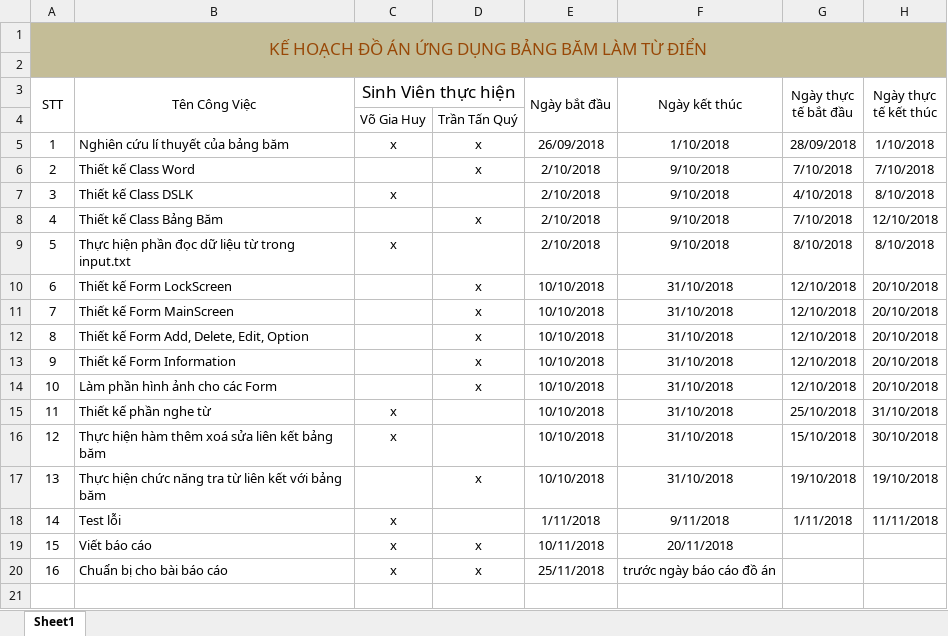
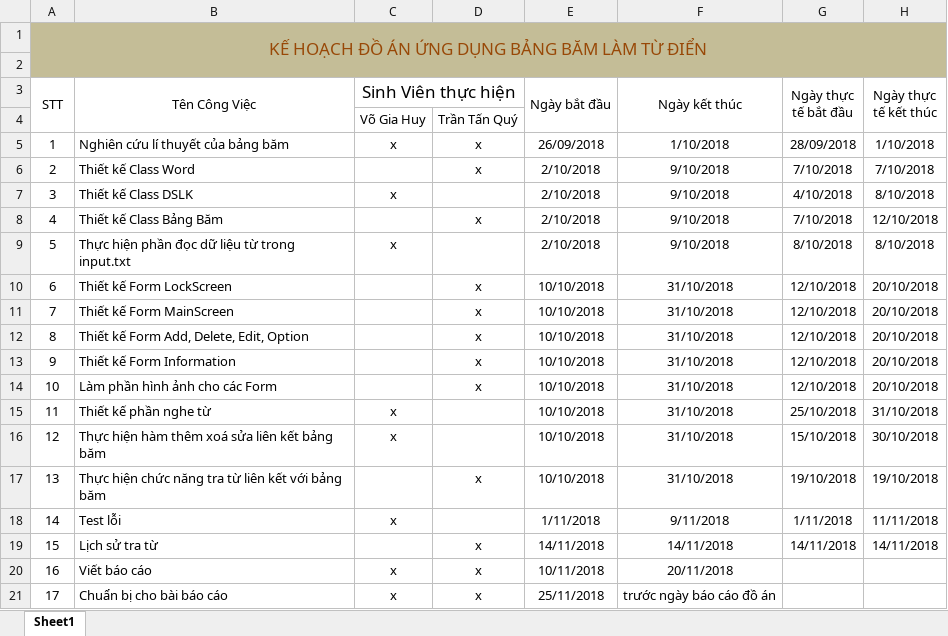
Before and after one commit to vogiahuy2058/Dictionary_HashTable, an Excel workbook: kehoach.xlsx, sheet Sheet1, drawn as a sheet; values as stored, in another font and other column widths than the file's, no borders; addresses are those after the commit; the diff names each change by its address in the sheet, - before the commit and + after, or states it on an @@ line.

Commit message:
cap nhat ke hoach

```diff
--- a/kehoach.xlsx (sheet Sheet1)
+++ b/kehoach.xlsx (sheet Sheet1)
+row 19: 15 | Lịch sử tra từ |  | x | 14/11/2018 | 14/11/2018 | 14/11/2018 | 14/11/2018
@@ column A (STT) renumbered from row 20 down @@
```
